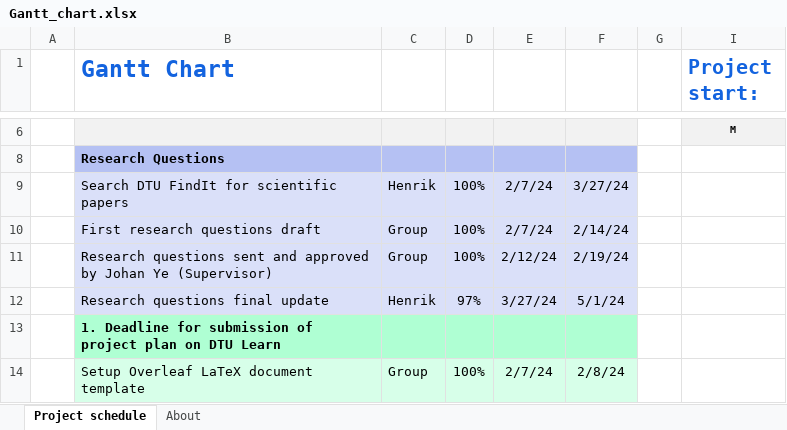
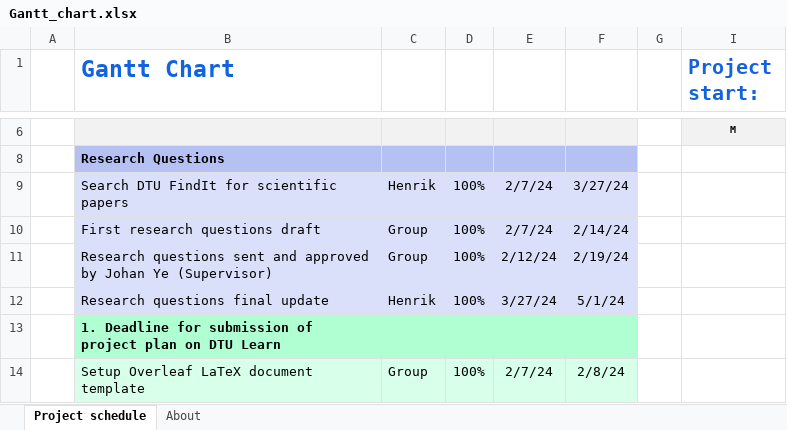
Before and after one commit to HenrikHolmen/Classifier_Guided_Diffusion_for_Point_Clouds, an Excel workbook: Gantt_chart.xlsx, sheet Project schedule, drawn as a sheet; only a part is shown, gaps mark what is left out; values as stored, in another font and other column widths than the file's, no borders; conditional formats not drawn; the diff covers the shown part only; the diff names each change by its address in the sheet, - before the commit and + after, or states it on an @@ line.

```diff
--- a/Gantt_chart.xlsx (sheet Project schedule)
+++ b/Gantt_chart.xlsx (sheet Project schedule)
-D12: 97%
+D12: 100%
```
Also changed, not shown: 20 edited cells elsewhere in this sheet, 3 other files.
